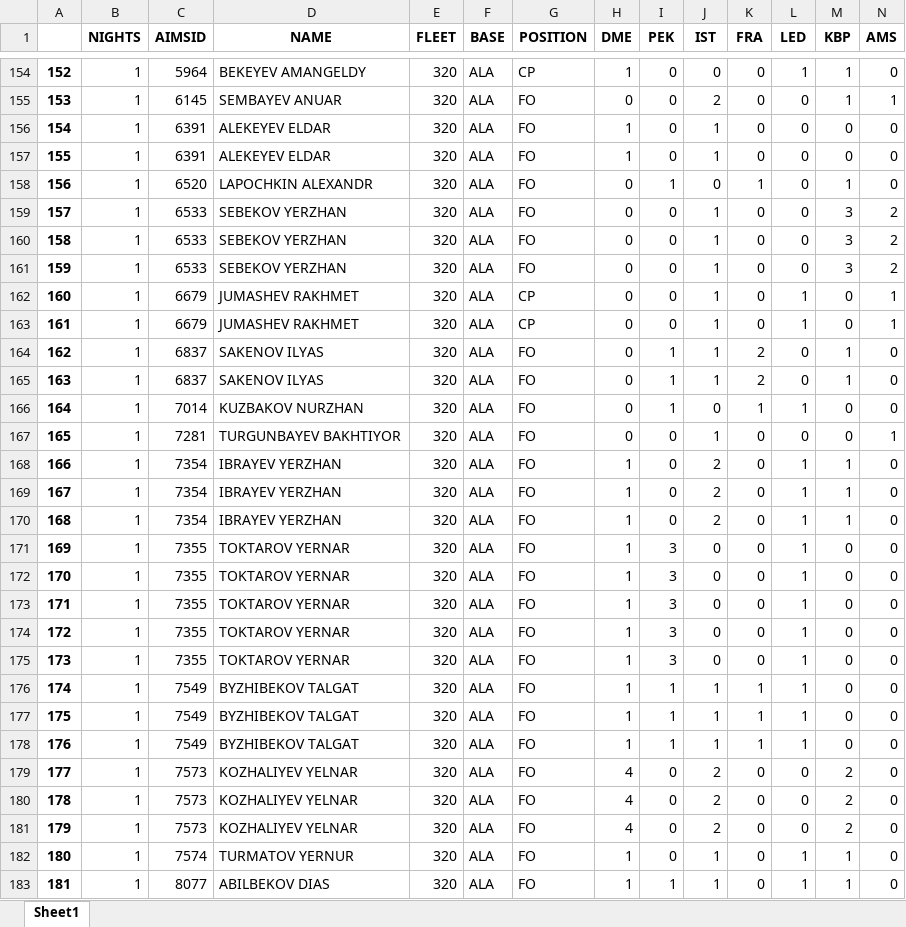
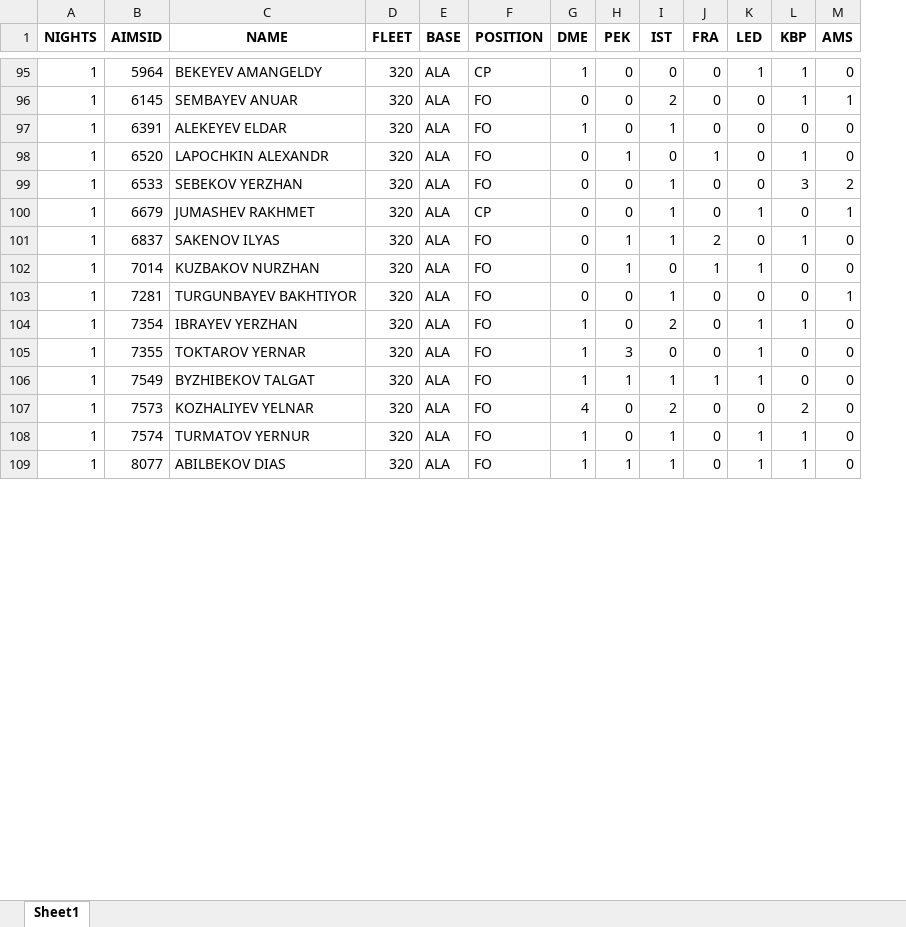
Before and after one commit to achilovahello/ala-airbus, an Excel workbook: ALA_AIRBUS_ANALYSIS.xlsx, sheet Sheet1, drawn as a sheet; only a part is shown, gaps mark what is left out; values as stored, in another font and other column widths than the file's, no borders; rows hold the shown columns only; the diff covers the shown part only; the diff names each change by its address in the sheet, - before the commit and + after, or states it on an @@ line.

```diff
--- a/ALA_AIRBUS_ANALYSIS.xlsx (sheet Sheet1)
+++ b/ALA_AIRBUS_ANALYSIS.xlsx (sheet Sheet1)
-column A, rows 154-156: 152 | 153 | 154; rows 158-159: 156 | 157; row 162: 160; rows 165-168: 163 | 164 | 165 | 166; rows 175-176: 173 | 174; rows 181-183: 179 | 180 | 181
-row 157: 155 | 1 | 6391 | ALEKEYEV ELDAR | 320 | ALA | FO | 1 | 0 | 1 | 0 | 0 | 0 | 0
-row 160: 158 | 1 | 6533 | SEBEKOV YERZHAN | 320 | ALA | FO | 0 | 0 | 1 | 0 | 0 | 3 | 2
-row 161: 159 | 1 | 6533 | SEBEKOV YERZHAN | 320 | ALA | FO | 0 | 0 | 1 | 0 | 0 | 3 | 2
-row 163: 161 | 1 | 6679 | JUMASHEV RAKHMET | 320 | ALA | CP | 0 | 0 | 1 | 0 | 1 | 0 | 1
-row 164: 162 | 1 | 6837 | SAKENOV ILYAS | 320 | ALA | FO | 0 | 1 | 1 | 2 | 0 | 1 | 0
-row 169: 167 | 1 | 7354 | IBRAYEV YERZHAN | 320 | ALA | FO | 1 | 0 | 2 | 0 | 1 | 1 | 0
-row 170: 168 | 1 | 7354 | IBRAYEV YERZHAN | 320 | ALA | FO | 1 | 0 | 2 | 0 | 1 | 1 | 0
-row 171: 169 | 1 | 7355 | TOKTAROV YERNAR | 320 | ALA | FO | 1 | 3 | 0 | 0 | 1 | 0 | 0
-row 172: 170 | 1 | 7355 | TOKTAROV YERNAR | 320 | ALA | FO | 1 | 3 | 0 | 0 | 1 | 0 | 0
-row 173: 171 | 1 | 7355 | TOKTAROV YERNAR | 320 | ALA | FO | 1 | 3 | 0 | 0 | 1 | 0 | 0
-row 174: 172 | 1 | 7355 | TOKTAROV YERNAR | 320 | ALA | FO | 1 | 3 | 0 | 0 | 1 | 0 | 0
-row 177: 175 | 1 | 7549 | BYZHIBEKOV TALGAT | 320 | ALA | FO | 1 | 1 | 1 | 1 | 1 | 0 | 0
-row 178: 176 | 1 | 7549 | BYZHIBEKOV TALGAT | 320 | ALA | FO | 1 | 1 | 1 | 1 | 1 | 0 | 0
-row 179: 177 | 1 | 7573 | KOZHALIYEV YELNAR | 320 | ALA | FO | 4 | 0 | 2 | 0 | 0 | 2 | 0
-row 180: 178 | 1 | 7573 | KOZHALIYEV YELNAR | 320 | ALA | FO | 4 | 0 | 2 | 0 | 0 | 2 | 0
```
Also changed, not shown: 96 removed rows elsewhere in this sheet, 1 other file.
